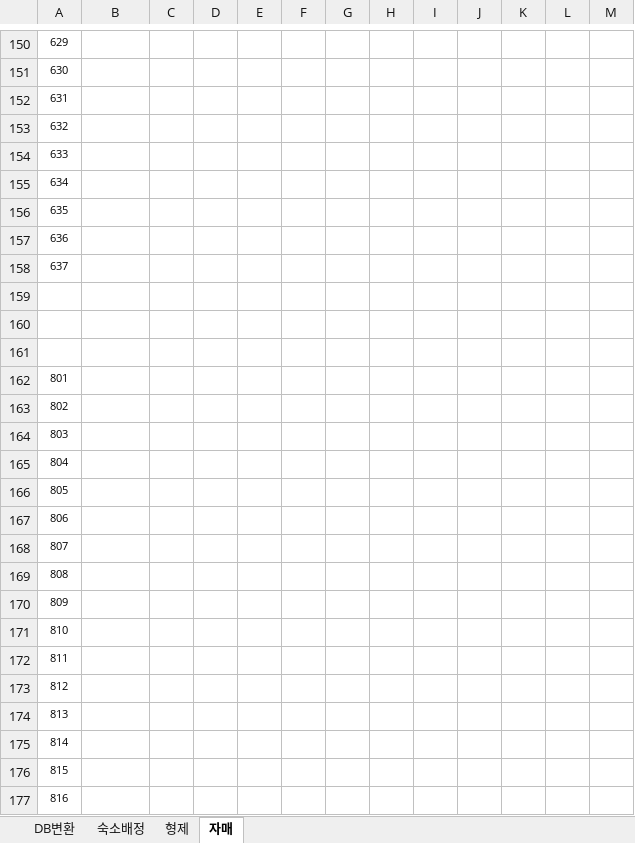
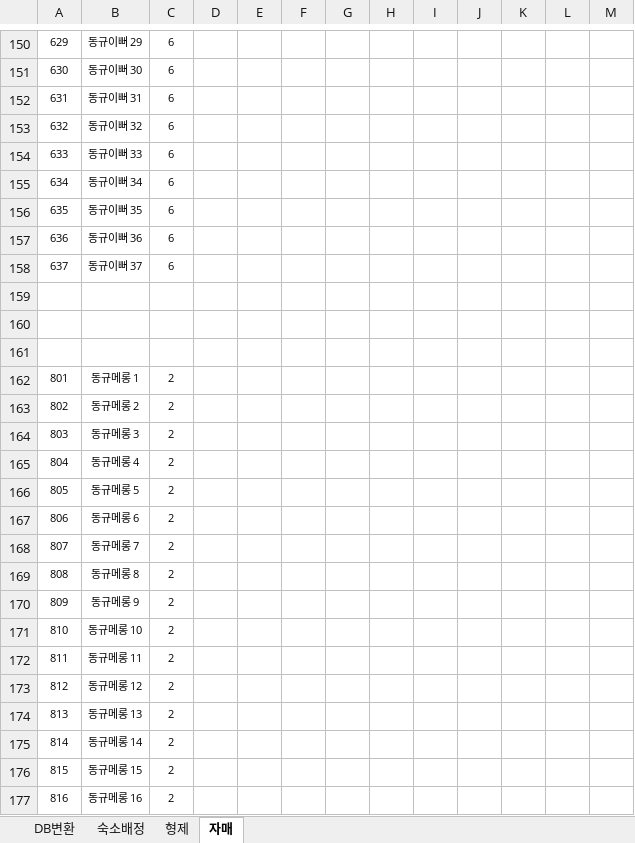
Before and after one commit to LDK1009/Create_Room_Card_From_Excel, an Excel workbook: project/src/assets/탭&컬럼확장 테스트파일.xlsx, sheet 자매, drawn as a sheet; only a part is shown, gaps mark what is left out; values as stored, in another font and other column widths than the file's, no borders; the diff covers the shown part only; the diff names each change by its address in the sheet, - before the commit and + after, or states it on an @@ line.

```diff
--- a/project/src/assets/탭&컬럼확장 테스트파일.xlsx (sheet 자매)
+++ b/project/src/assets/탭&컬럼확장 테스트파일.xlsx (sheet 자매)
-B150: (empty)
+B150: 동규이뻐 29
-C150:C158: (empty)
+C150:C158: 6
-B151: (empty)
+B151: 동규이뻐 30
-B152: (empty)
+B152: 동규이뻐 31
-B153: (empty)
+B153: 동규이뻐 32
-B154: (empty)
+B154: 동규이뻐 33
-B155: (empty)
+B155: 동규이뻐 34
-B156: (empty)
+B156: 동규이뻐 35
-B157: (empty)
+B157: 동규이뻐 36
-B158: (empty)
+B158: 동규이뻐 37
-B162: (empty)
+B162: 동규메롱 1
-C162:C177: (empty)
+C162:C177: 2
-B163: (empty)
+B163: 동규메롱 2
-B164: (empty)
+B164: 동규메롱 3
-B165: (empty)
+B165: 동규메롱 4
-B166: (empty)
+B166: 동규메롱 5
-B167: (empty)
+B167: 동규메롱 6
-B168: (empty)
+B168: 동규메롱 7
-B169: (empty)
+B169: 동규메롱 8
-B170: (empty)
+B170: 동규메롱 9
-B171: (empty)
+B171: 동규메롱 10
-B172: (empty)
+B172: 동규메롱 11
-B173: (empty)
+B173: 동규메롱 12
-B174: (empty)
+B174: 동규메롱 13
-B175: (empty)
+B175: 동규메롱 14
-B176: (empty)
+B176: 동규메롱 15
-B177: (empty)
+B177: 동규메롱 16
```
Also changed, not shown: 279 edited cells elsewhere in this sheet, sheet 숙소배정, sheet 형제, 1 other file.
